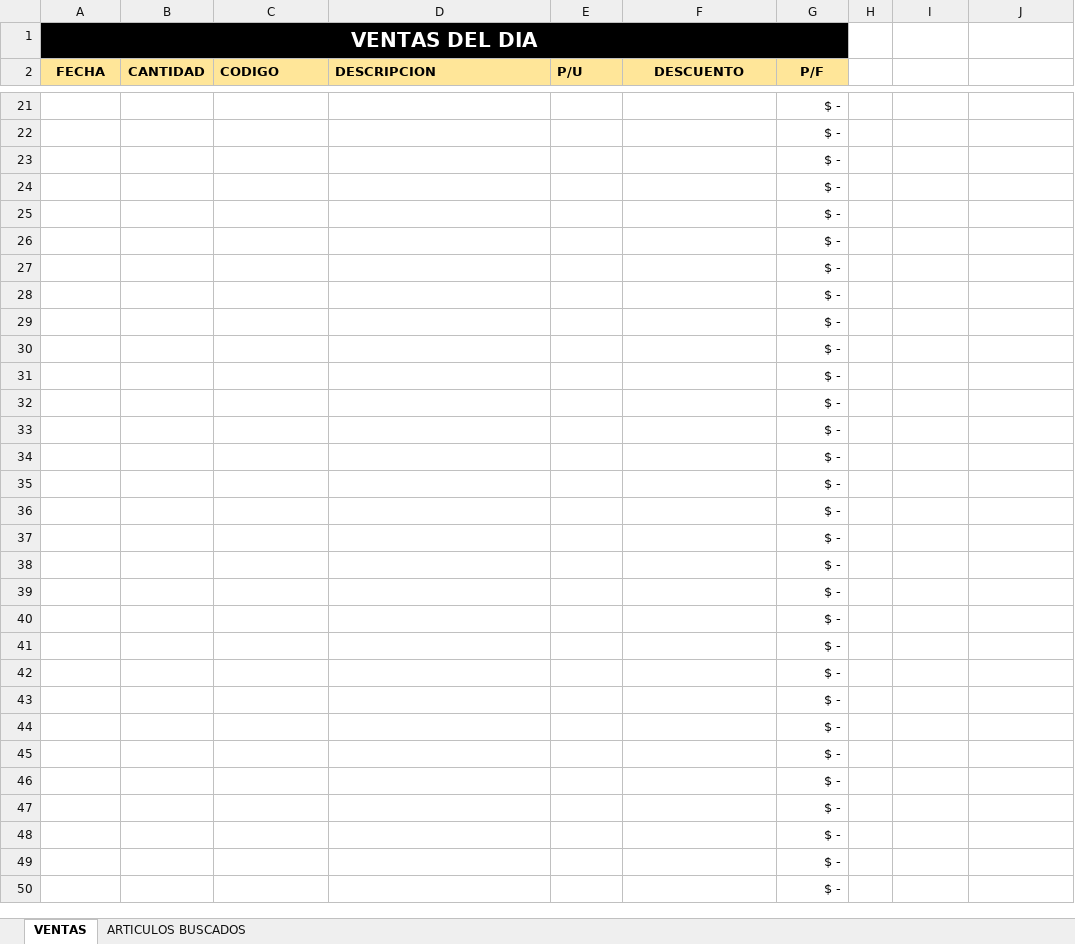
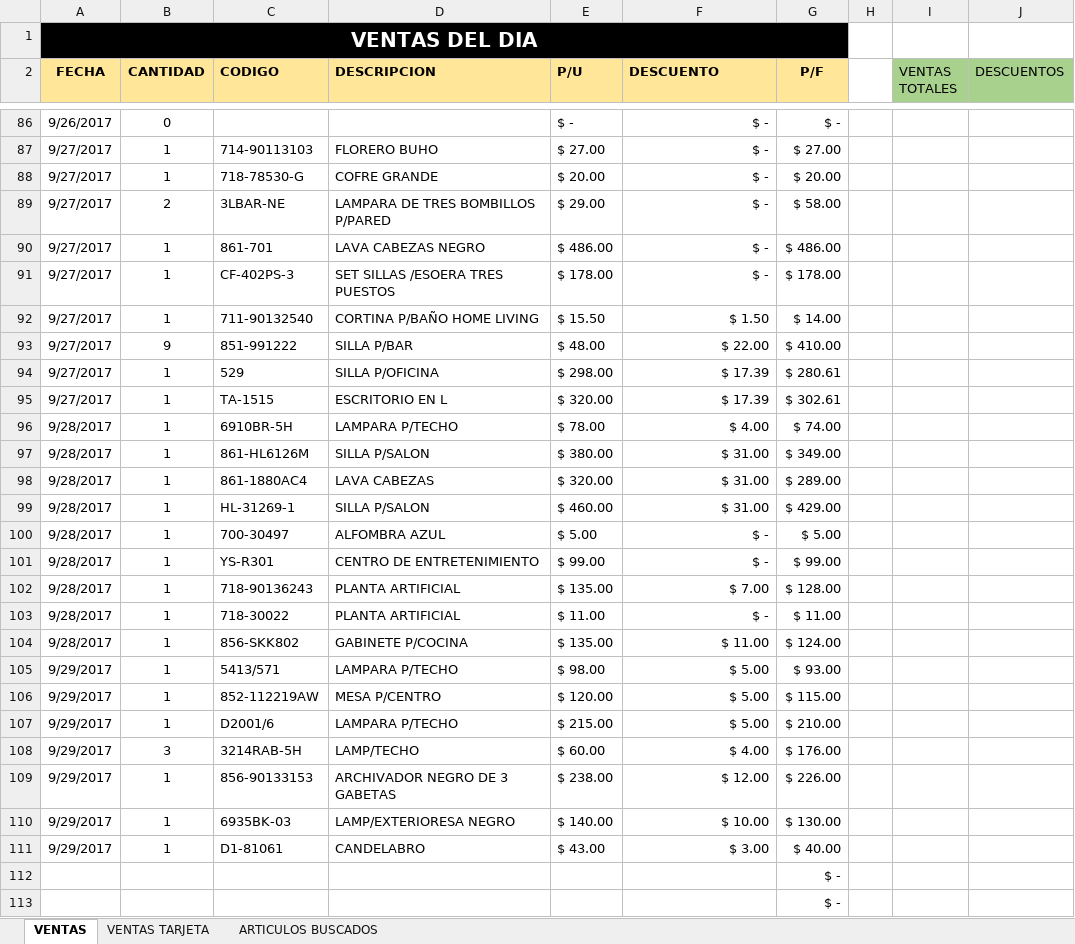
Before and after one commit to ajsilesleiva/MH, an Excel workbook: VENTAS DEL DIA MH.xlsx, sheet VENTAS, drawn as a sheet; only a part is shown, gaps mark what is left out; the shorter side is filled out with more unchanged rows; values as stored, in another font and other column widths than the file's, no borders; the diff covers the shown part only; the diff names each change by its address in the sheet, - before the commit and + after, or states it on an @@ line.

```diff
--- a/VENTAS DEL DIA MH.xlsx (sheet VENTAS)
+++ b/VENTAS DEL DIA MH.xlsx (sheet VENTAS)
+sheet tab: VENTAS TARJETA
-F2 alignment: center
+F2 alignment: left
-I2: (empty)
+I2: VENTAS TOTALES
-I2:J2 fill: none
+I2:J2 fill: #A9D18E
-J2: (empty)
+J2: DESCUENTOS
+row 86: 9/26/2017 | 0 |  |  | $ - | $ - | $ -
+row 87: 9/27/2017 | 1 | 714-90113103 | FLORERO BUHO | $ 27.00 | $ - | $ 27.00
+row 88: 9/27/2017 | 1 | 718-78530-G | COFRE GRANDE | $ 20.00 | $ - | $ 20.00
+row 89: 9/27/2017 | 2 | 3LBAR-NE | LAMPARA DE TRES BOMBILLOS P/PARED | $ 29.00 | $ - | $ 58.00
+row 90: 9/27/2017 | 1 | 861-701 | LAVA CABEZAS NEGRO | $ 486.00 | $ - | $ 486.00
+row 91: 9/27/2017 | 1 | CF-402PS-3 | SET SILLAS /ESOERA TRES PUESTOS | $ 178.00 | $ - | $ 178.00
+row 92: 9/27/2017 | 1 | 711-90132540 | CORTINA P/BAÑO HOME LIVING | $ 15.50 | $ 1.50 | $ 14.00
+row 93: 9/27/2017 | 9 | 851-991222 | SILLA P/BAR | $ 48.00 | $ 22.00 | $ 410.00
+row 94: 9/27/2017 | 1 | 529 | SILLA P/OFICINA | $ 298.00 | $ 17.39 | $ 280.61
+row 95: 9/27/2017 | 1 | TA-1515 | ESCRITORIO EN L | $ 320.00 | $ 17.39 | $ 302.61
+row 96: 9/28/2017 | 1 | 6910BR-5H | LAMPARA P/TECHO | $ 78.00 | $ 4.00 | $ 74.00
+row 97: 9/28/2017 | 1 | 861-HL6126M | SILLA P/SALON | $ 380.00 | $ 31.00 | $ 349.00
+row 98: 9/28/2017 | 1 | 861-1880AC4 | LAVA CABEZAS | $ 320.00 | $ 31.00 | $ 289.00
+row 99: 9/28/2017 | 1 | HL-31269-1 | SILLA P/SALON | $ 460.00 | $ 31.00 | $ 429.00
+row 100: 9/28/2017 | 1 | 700-30497 | ALFOMBRA AZUL | $ 5.00 | $ - | $ 5.00
+row 101: 9/28/2017 | 1 | YS-R301 | CENTRO DE ENTRETENIMIENTO | $ 99.00 | $ - | $ 99.00
+row 102: 9/28/2017 | 1 | 718-90136243 | PLANTA ARTIFICIAL | $ 135.00 | $ 7.00 | $ 128.00
+row 103: 9/28/2017 | 1 | 718-30022 | PLANTA ARTIFICIAL | $ 11.00 | $ - | $ 11.00
+row 104: 9/28/2017 | 1 | 856-SKK802 | GABINETE P/COCINA | $ 135.00 | $ 11.00 | $ 124.00
+row 105: 9/29/2017 | 1 | 5413/571 | LAMPARA P/TECHO | $ 98.00 | $ 5.00 | $ 93.00
+row 106: 9/29/2017 | 1 | 852-112219AW | MESA P/CENTRO | $ 120.00 | $ 5.00 | $ 115.00
+row 107: 9/29/2017 | 1 | D2001/6 | LAMPARA P/TECHO | $ 215.00 | $ 5.00 | $ 210.00
+row 108: 9/29/2017 | 3 | 3214RAB-5H | LAMP/TECHO | $ 60.00 | $ 4.00 | $ 176.00
+row 109: 9/29/2017 | 1 | 856-90133153 | ARCHIVADOR NEGRO DE 3 GABETAS | $ 238.00 | $ 12.00 | $ 226.00
+row 110: 9/29/2017 | 1 | 6935BK-03 | LAMP/EXTERIORESA NEGRO | $ 140.00 | $ 10.00 | $ 130.00
+row 111: 9/29/2017 | 1 | D1-81061 | CANDELABRO | $ 43.00 | $ 3.00 | $ 40.00
```
Also changed, not shown: 107 added rows, 14 edited cells and cell formats elsewhere in this sheet, sheet ARTICULOS BUSCADOS, formulas that keep their value, 2 other files.
